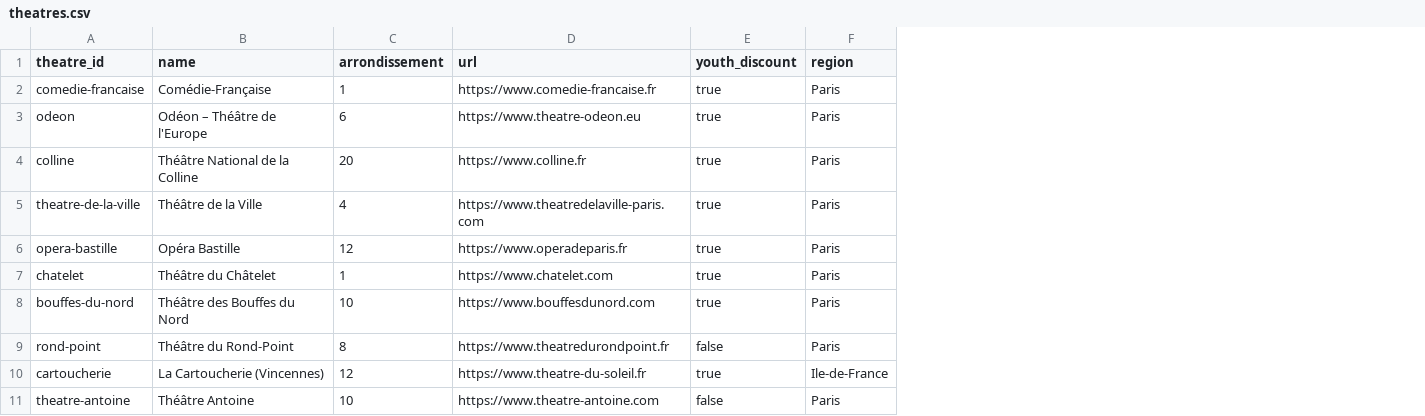
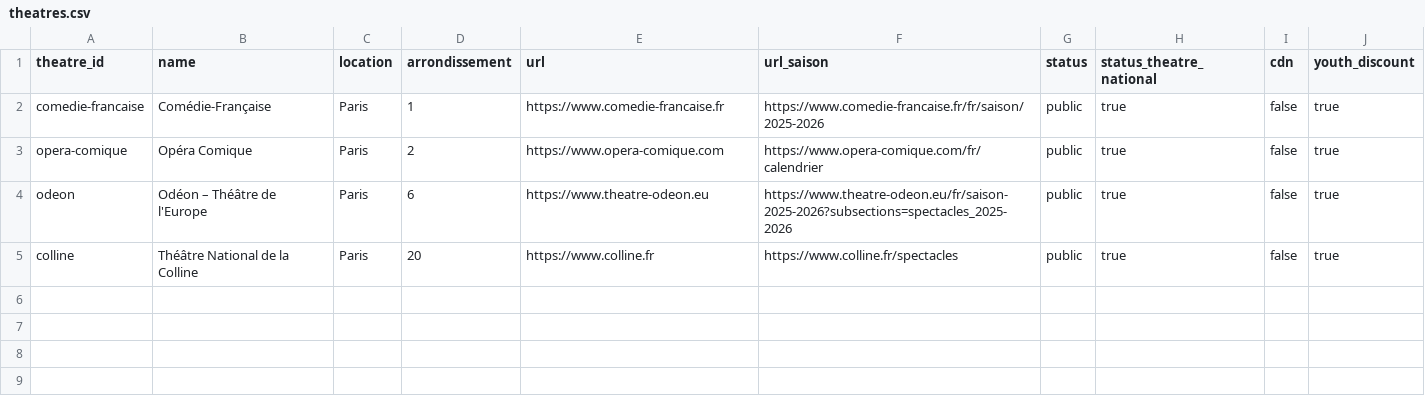
Before and after one commit to axelverrier/programmedestheatres, a CSV file: theatres.csv, drawn as a sheet; removed rows and columns are numbered as before the commit, all else as after; the diff names each change by its address in the sheet, - before the commit and + after, or states it on an @@ line.

Commit message:
Commit 2 - updated with theatres nationaux data

```diff
--- a/theatres.csv
+++ b/theatres.csv
+column C (location), row 2: Paris; rows 4-5: Paris | Paris
+column F (url_saison), row 2: https://www.comedie-francaise.fr/fr/saison/2025-2026; rows 4-5: https://www.theatre-odeon.eu/fr/saison-2025-2026?subsections=spectacles_2025-2026 | https://www.colline.fr/spectacles
+column G (status), row 2: public; rows 4-5: public | public
+column H (status_theatre_national), row 2: true; rows 4-5: true | true
+column I (cdn), row 2: false; rows 4-5: false | false
-column F (region), rows 2-4: all Paris
+row 3: opera-comique | Opéra Comique | Paris | 2 | https://www.opera-comique.com | https://www.opera-comique.com/fr/calendrier | public | true | false | true
-row 5: theatre-de-la-ville | Théâtre de la Ville | 4 | https://www.theatredelaville-paris.com | true | Paris
-row 6: opera-bastille | Opéra Bastille | 12 | https://www.operadeparis.fr | true | Paris
-row 7: chatelet | Théâtre du Châtelet | 1 | https://www.chatelet.com | true | Paris
-row 8: bouffes-du-nord | Théâtre des Bouffes du Nord | 10 | https://www.bouffesdunord.com | true | Paris
-row 9: rond-point | Théâtre du Rond-Point | 8 | https://www.theatredurondpoint.fr | false | Paris
-row 10: cartoucherie | La Cartoucherie (Vincennes) | 12 | https://www.theatre-du-soleil.fr | true | Ile-de-France
-row 11: theatre-antoine | Théâtre Antoine | 10 | https://www.theatre-antoine.com | false | Paris
```
Also changed, not shown: plays.csv, 7 other files.
